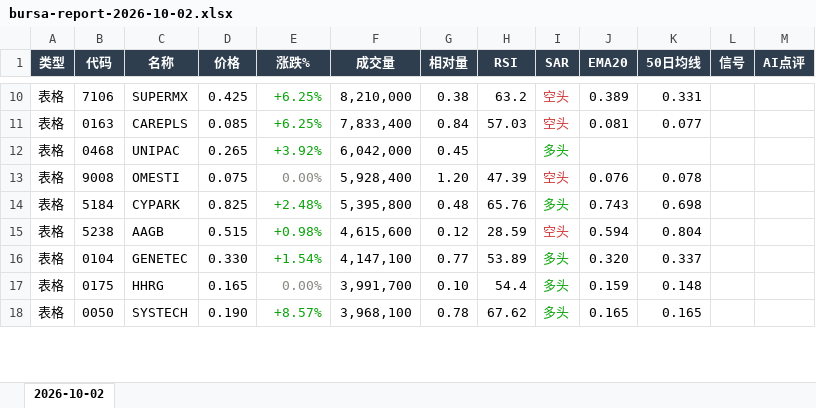
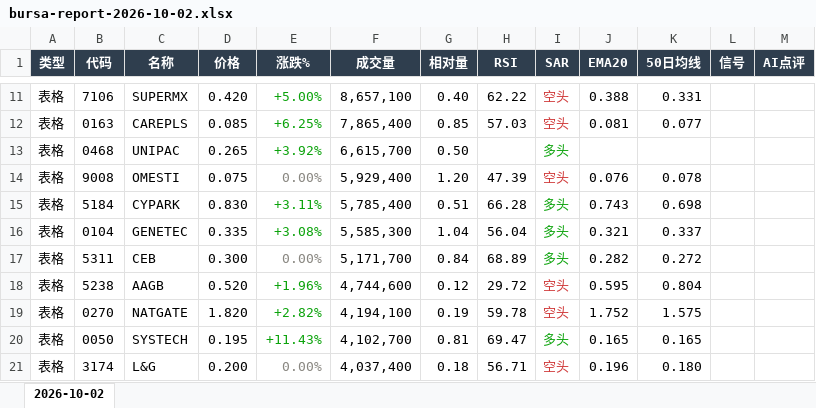
Before and after one commit to CJA231/Bursa-bot, an Excel workbook: docs/downloads/2026-10-02/bursa-report-2026-10-02.xlsx, sheet 2026-10-02, drawn as a sheet; only a part is shown, gaps mark what is left out; values as stored, in another font and other column widths than the file's, no borders; removed rows and columns are numbered as before the commit, all else as after; the diff covers the shown part only; the diff names each change by its address in the sheet, - before the commit and + after, or states it on an @@ line.

```diff
--- a/docs/downloads/2026-10-02/bursa-report-2026-10-02.xlsx (sheet 2026-10-02)
+++ b/docs/downloads/2026-10-02/bursa-report-2026-10-02.xlsx (sheet 2026-10-02)
-D11 (价格): 0.425
+D11 (价格): 0.420
-E11 (涨跌%): +6.25%
+E11 (涨跌%): +5.00%
-F11 (成交量): 8,210,000
+F11 (成交量): 8,657,100
-G11 (相对量): 0.38
+G11 (相对量): 0.40
-H11 (RSI): 63.2
+H11 (RSI): 62.22
-J11 (EMA20): 0.389
+J11 (EMA20): 0.388
-F12 (成交量): 7,833,400
+F12 (成交量): 7,865,400
-G12 (相对量): 0.84
+G12 (相对量): 0.85
-F13 (成交量): 6,042,000
+F13 (成交量): 6,615,700
-G13 (相对量): 0.45
+G13 (相对量): 0.50
-F14 (成交量): 5,928,400
+F14 (成交量): 5,929,400
-D15 (价格): 0.825
+D15 (价格): 0.830
-E15 (涨跌%): +2.48%
+E15 (涨跌%): +3.11%
-F15 (成交量): 5,395,800
+F15 (成交量): 5,785,400
-G15 (相对量): 0.48
+G15 (相对量): 0.51
-H15 (RSI): 65.76
+H15 (RSI): 66.28
+row 16: 表格 | 0104 | GENETEC | 0.335 | +3.08% | 5,585,300 | 1.04 | 56.04 | 多头 | 0.321 | 0.337
+row 17: 表格 | 5311 | CEB | 0.300 | 0.00% | 5,171,700 | 0.84 | 68.89 | 多头 | 0.282 | 0.272
-D18 (价格): 0.515
+D18 (价格): 0.520
-E18 (涨跌%): +0.98%
+E18 (涨跌%): +1.96%
-F18 (成交量): 4,615,600
+F18 (成交量): 4,744,600
-H18 (RSI): 28.59
+H18 (RSI): 29.72
-J18 (EMA20): 0.594
+J18 (EMA20): 0.595
-row 16: 表格 | 0104 | GENETEC | 0.330 | +1.54% | 4,147,100 | 0.77 | 53.89 | 多头 | 0.320 | 0.337
-row 17: 表格 | 0175 | HHRG | 0.165 | 0.00% | 3,991,700 | 0.10 | 54.4 | 多头 | 0.159 | 0.148
+row 19: 表格 | 0270 | NATGATE | 1.820 | +2.82% | 4,194,100 | 0.19 | 59.78 | 空头 | 1.752 | 1.575
-D20 (价格): 0.190
+D20 (价格): 0.195
-E20 (涨跌%): +8.57%
+E20 (涨跌%): +11.43%
-F20 (成交量): 3,968,100
+F20 (成交量): 4,102,700
-G20 (相对量): 0.78
+G20 (相对量): 0.81
-H20 (RSI): 67.62
+H20 (RSI): 69.47
+row 21: 表格 | 3174 | L&G | 0.200 | 0.00% | 4,037,400 | 0.18 | 56.71 | 空头 | 0.196 | 0.180
```
Also changed, not shown: 59 added rows, 42 removed rows, 89 edited cells and cell formats elsewhere in this sheet, docs/downloads/bursa-report-last7.xlsx, 40 other files.
